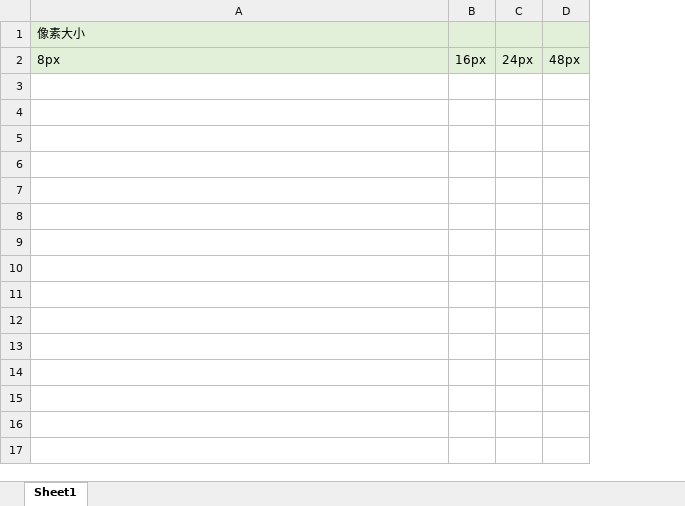
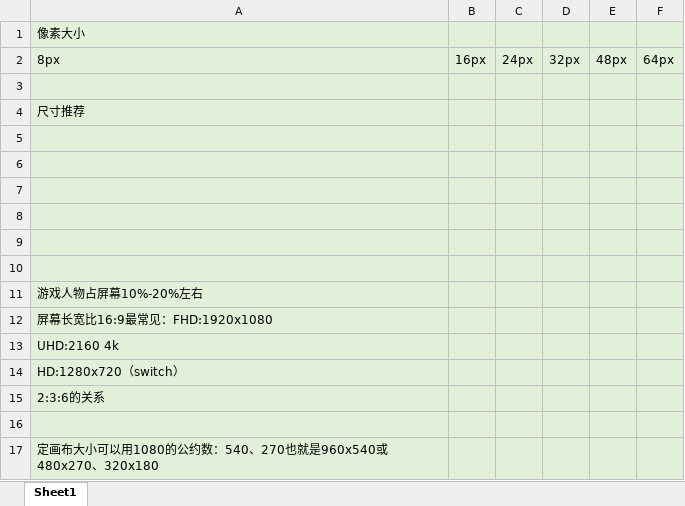
Before and after one commit to xiaorongdian/ThreeKingdomsFierceWarfare, an Excel workbook: 开发者日志/像素画.xlsx, sheet Sheet1, drawn as a sheet; values as stored, in another font and other column widths than the file's, no borders; charts and pictures not drawn; the diff names each change by its address in the sheet, - before the commit and + after, or states it on an @@ line.

```diff
--- a/开发者日志/像素画.xlsx (sheet Sheet1)
+++ b/开发者日志/像素画.xlsx (sheet Sheet1)
+column D, row 2: 32px
+column F, row 2: 64px
+row 3: (empty)
+row 4: 尺寸推荐
+row 5: (empty)
+row 6: (empty)
+row 7: (empty)
+row 8: (empty)
+row 9: (empty)
+row 10: (empty)
+row 11: 游戏人物占屏幕10%-20%左右
+row 12: 屏幕长宽比16:9最常见：FHD:1920x1080
+row 13: UHD:2160 4k
+row 14: HD:1280x720（switch）
+row 15: 2:3:6的关系
+row 16: (empty)
+row 17: 定画布大小可以用1080的公约数：540、270也就是960x540或480x270、320x180
```
Also changed, not shown: charts or pictures, 开发者日志/任务拆分阶段1.xlsx, 9 other files.
